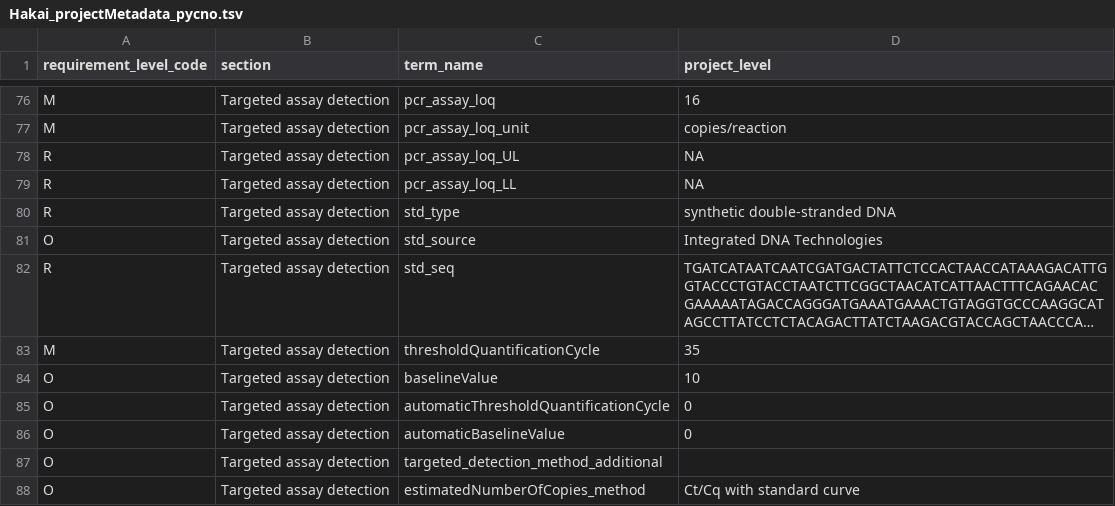
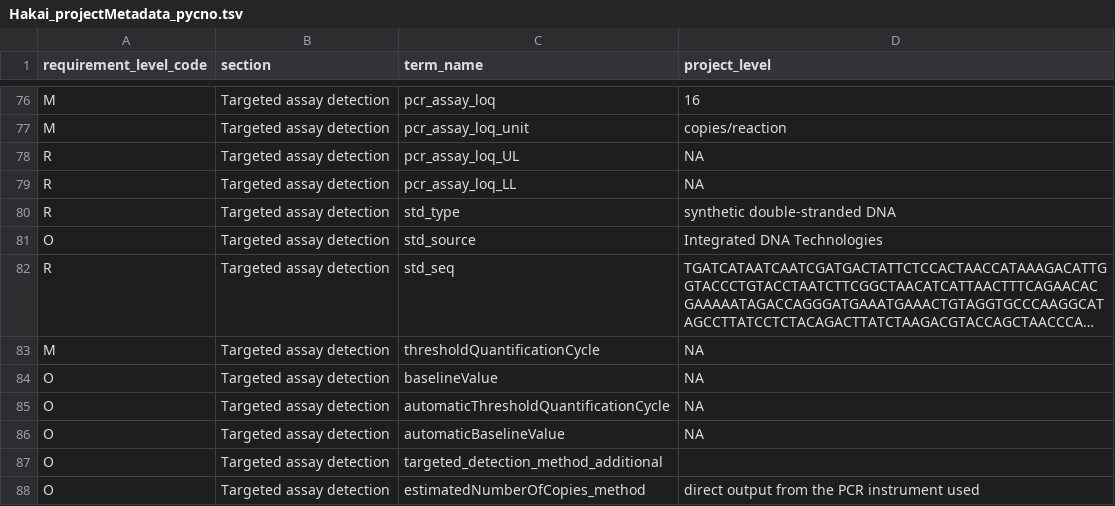
Before and after one commit to marinednadude/Pycnopodia_eDNA_assay_validation_MS, a TSV file: FAIRe/Hakai/Hakai_projectMetadata_pycno.tsv, drawn as a sheet; only a part is shown, gaps mark what is left out; long unchanged cells end in …; the diff names each change by its address in the sheet, - before the commit and + after, or states it on an @@ line.

Commit message:
Update Hakai_projectMetadata_pycno.tsv
Changed thresholdQuantificationCycle and other qPCR-specific terms to NA since these samples were analyzed using ddPCR

```diff
--- a/FAIRe/Hakai/Hakai_projectMetadata_pycno.tsv
+++ b/FAIRe/Hakai/Hakai_projectMetadata_pycno.tsv
-D83 (project_level): 35
+D83 (project_level): NA
-D84 (project_level): 10
+D84 (project_level): NA
-D85:D86 (project_level): 0
+D85:D86 (project_level): NA
-D88 (project_level): Ct/Cq with standard curve
+D88 (project_level): direct output from the PCR instrument used
```
